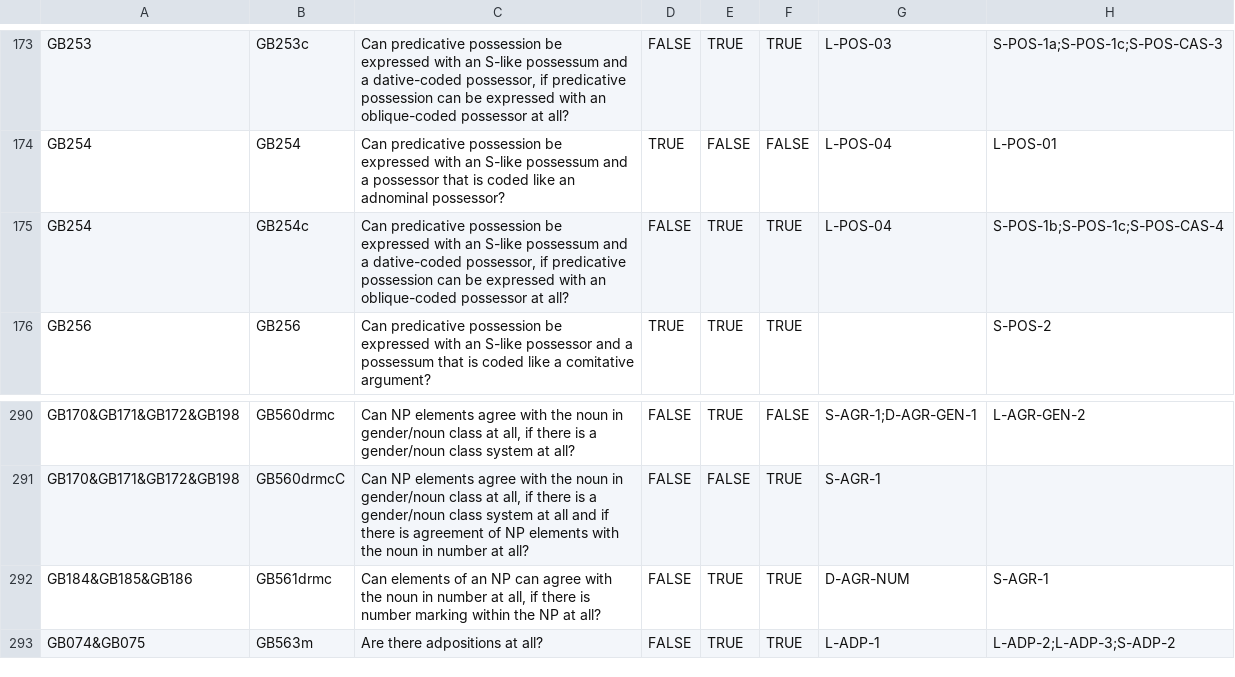
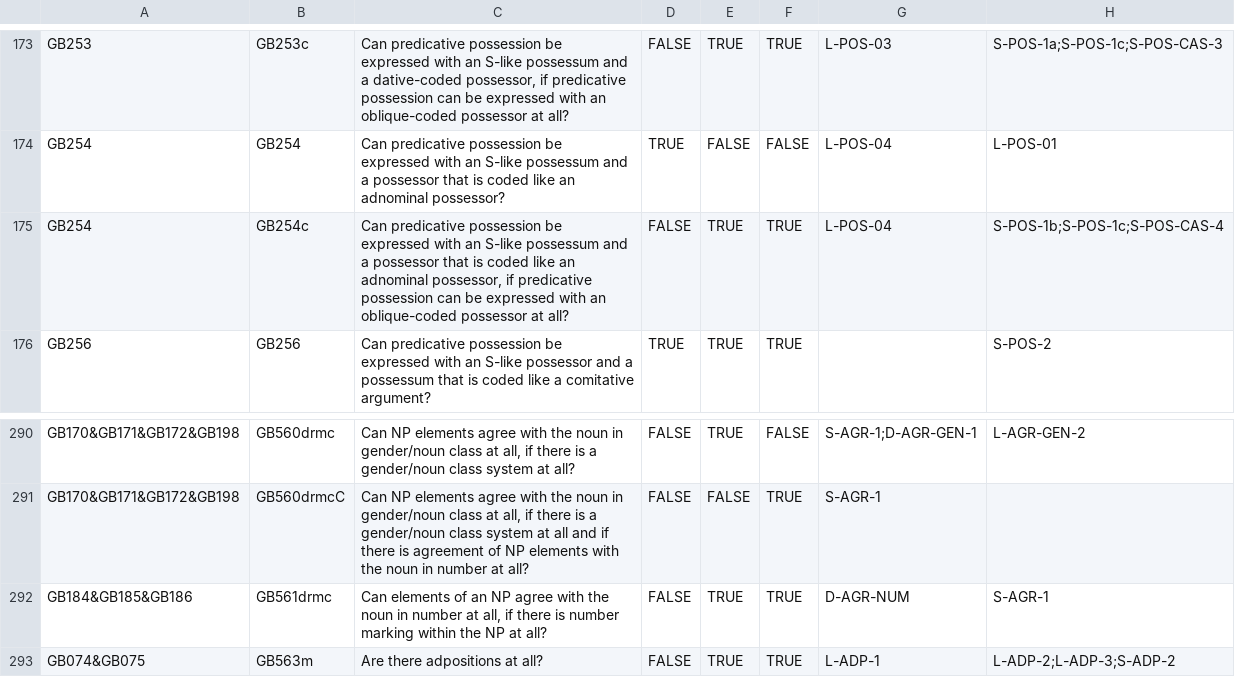
Before and after one commit to annagraff/crossling-curated, a CSV file: data/GBInd/input/variable-recode-patterns.csv, drawn as a sheet; only a part is shown, gaps mark what is left out; the diff names each change by its address in the sheet, - before the commit and + after, or states it on an @@ line.

Commit message:
correct typos, remove git lfs

```diff
--- a/data/GBInd/input/variable-recode-patterns.csv
+++ b/data/GBInd/input/variable-recode-patterns.csv
-C175: …and a dative-coded possessor, if…
+C175: …and a possessor that is coded like an adnominal possessor, if…
-C292: …an NP can agree with…
+C292: …an NP agree with…
```
Also changed, not shown: data/GBInd/output/logicalGBI/cldf/parameters.csv, data/GBInd/output/statisticalGBI/cldf/parameters.csv, 14 other files.
